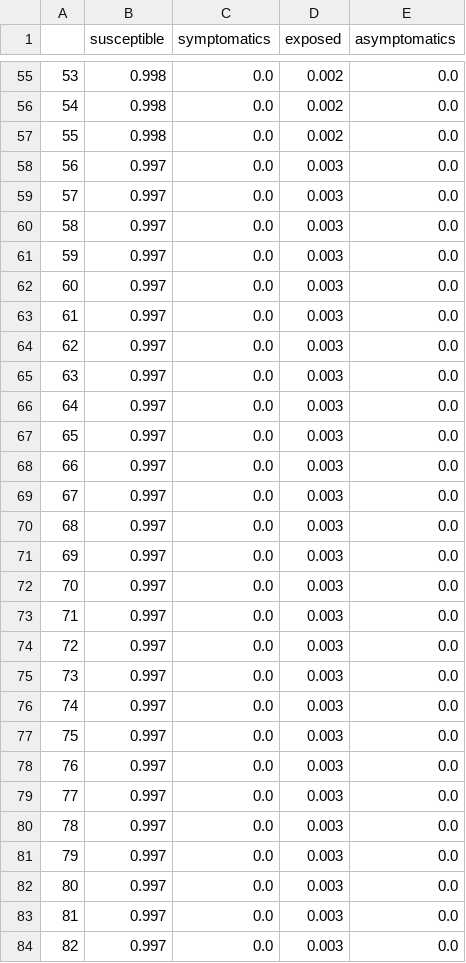
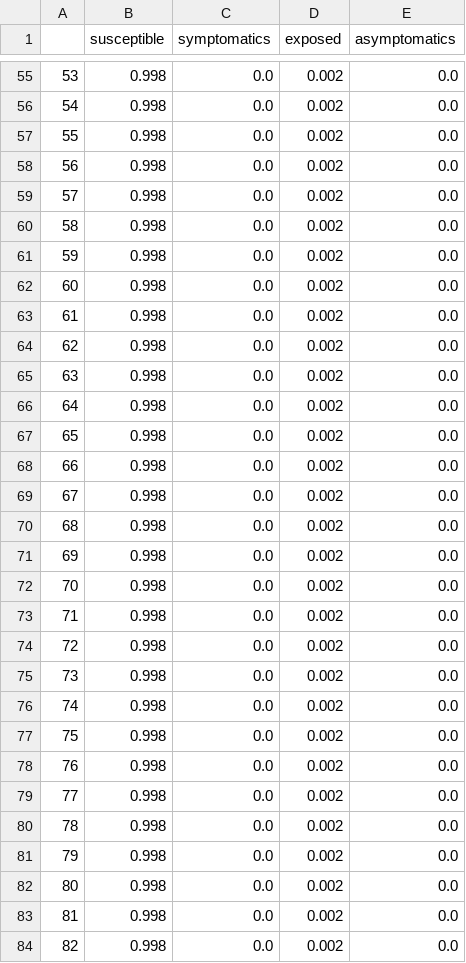
Before and after one commit to janursa/CppyABM, a CSV file: examples/covid/Py/batch_results/batch_outputs.csv, drawn as a sheet; only a part is shown, gaps mark what is left out; the diff covers the shown part only.

```diff
--- a/examples/covid/Py/batch_results/batch_outputs.csv
+++ b/examples/covid/Py/batch_results/batch_outputs.csv
@@ -57,28 +57,28 @@
 55,0.998,0.0,0.002,0.0
-56,0.997,0.0,0.003,0.0
-57,0.997,0.0,0.003,0.0
-58,0.997,0.0,0.003,0.0
-59,0.997,0.0,0.003,0.0
-60,0.997,0.0,0.003,0.0
-61,0.997,0.0,0.003,0.0
-62,0.997,0.0,0.003,0.0
-63,0.997,0.0,0.003,0.0
-64,0.997,0.0,0.003,0.0
-65,0.997,0.0,0.003,0.0
-66,0.997,0.0,0.003,0.0
-67,0.997,0.0,0.003,0.0
-68,0.997,0.0,0.003,0.0
-69,0.997,0.0,0.003,0.0
-70,0.997,0.0,0.003,0.0
-71,0.997,0.0,0.003,0.0
-72,0.997,0.0,0.003,0.0
-73,0.997,0.0,0.003,0.0
-74,0.997,0.0,0.003,0.0
-75,0.997,0.0,0.003,0.0
-76,0.997,0.0,0.003,0.0
-77,0.997,0.0,0.003,0.0
-78,0.997,0.0,0.003,0.0
-79,0.997,0.0,0.003,0.0
-80,0.997,0.0,0.003,0.0
-81,0.997,0.0,0.003,0.0
-82,0.997,0.0,0.003,0.0
+56,0.998,0.0,0.002,0.0
+57,0.998,0.0,0.002,0.0
+58,0.998,0.0,0.002,0.0
+59,0.998,0.0,0.002,0.0
+60,0.998,0.0,0.002,0.0
+61,0.998,0.0,0.002,0.0
+62,0.998,0.0,0.002,0.0
+63,0.998,0.0,0.002,0.0
+64,0.998,0.0,0.002,0.0
+65,0.998,0.0,0.002,0.0
+66,0.998,0.0,0.002,0.0
+67,0.998,0.0,0.002,0.0
+68,0.998,0.0,0.002,0.0
+69,0.998,0.0,0.002,0.0
+70,0.998,0.0,0.002,0.0
+71,0.998,0.0,0.002,0.0
+72,0.998,0.0,0.002,0.0
+73,0.998,0.0,0.002,0.0
+74,0.998,0.0,0.002,0.0
+75,0.998,0.0,0.002,0.0
+76,0.998,0.0,0.002,0.0
+77,0.998,0.0,0.002,0.0
+78,0.998,0.0,0.002,0.0
+79,0.998,0.0,0.002,0.0
+80,0.998,0.0,0.002,0.0
+81,0.998,0.0,0.002,0.0
+82,0.998,0.0,0.002,0.0
```
Also changed, not shown: 34 edited cells elsewhere in this file, 3 other files.
